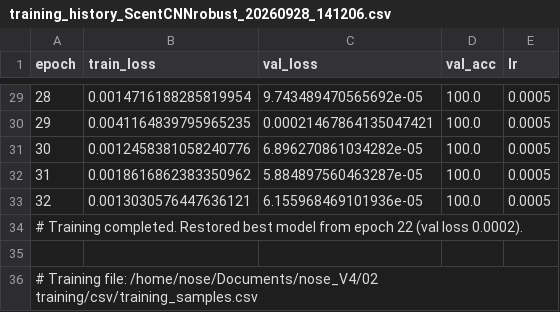
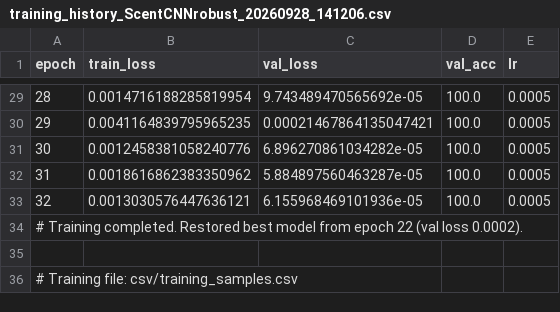
Before and after one commit to O-B-E/JetNose, a CSV file: 02 training/logs/training_history_ScentCNNrobust_20260928_141206.csv, drawn as a sheet; only a part is shown, gaps mark what is left out.

```diff
--- a/02 training/logs/training_history_ScentCNNrobust_20260928_141206.csv
+++ b/02 training/logs/training_history_ScentCNNrobust_20260928_141206.csv
@@ -35,2 +35,2 @@ epoch,train_loss,val_loss,val_acc,lr
 
-# Training file: /home/nose/Documents/nose_V4/02 training/csv/training_samples.csv
+# Training file: csv/training_samples.csv
```
Also changed, not shown: 02 training/logs/training_history_ScentCNNsmall_20260928_140251.csv, 02 training/logs/training_history_ScentMLProbust_20260928_142525.csv, 1 other file.
